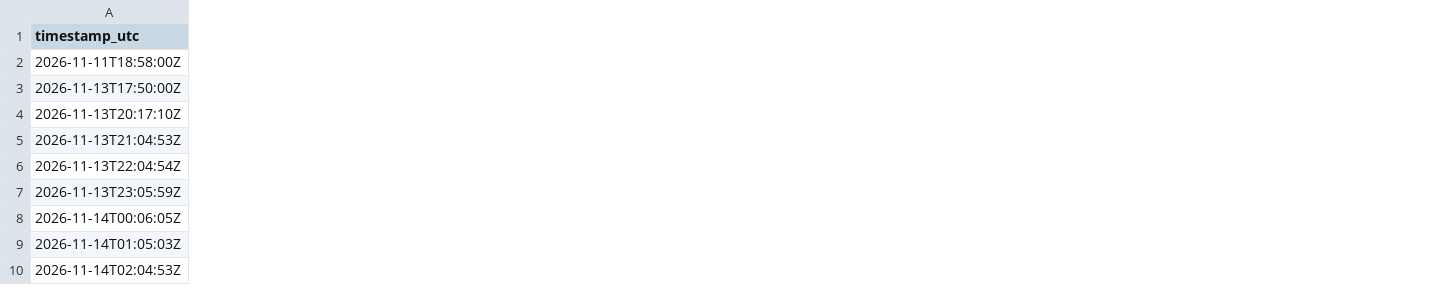
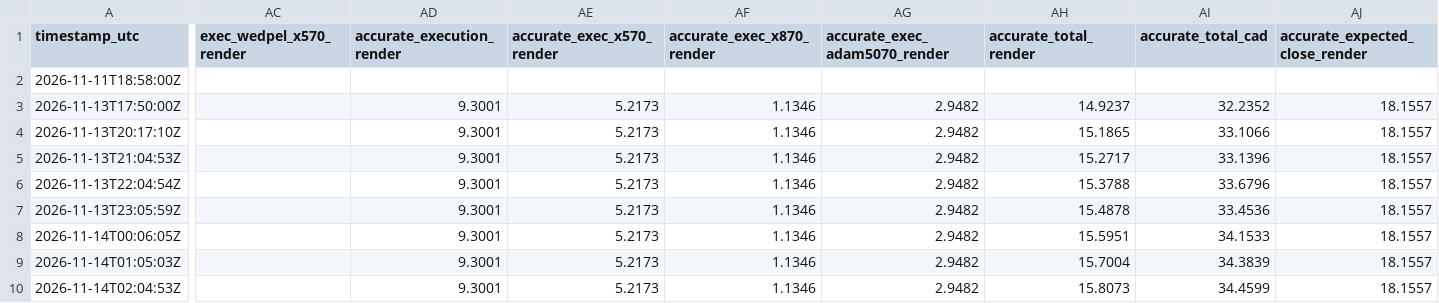
Before and after one commit to novacoreaiservices/disnet-income-history, a CSV file: hourly-income.csv, drawn as a sheet; only a part is shown, gaps mark what is left out; the diff covers the shown part only; the diff names each change by its address in the sheet, - before the commit and + after, or states it on an @@ line.

Commit message:
backfill accurate (repriced RNP-019/021) pay columns for all rows

```diff
--- a/hourly-income.csv
+++ b/hourly-income.csv
+column AC (exec_wedpel_x570_render), empty
+column AD (accurate_execution_render), rows 3-10: all 9.3001
+column AE (accurate_exec_x570_render), rows 3-10: all 5.2173
+column AF (accurate_exec_x870_render), rows 3-10: all 1.1346
+column AG (accurate_exec_adam5070_render), rows 3-10: all 2.9482
+column AH (accurate_total_render), rows 3-10: 14.9237 | 15.1865 | 15.2717 | 15.3788 | 15.4878 | 15.5951 | 15.7004 | 15.8073
+column AI (accurate_total_cad), rows 3-10: 32.2352 | 33.1066 | 33.1396 | 33.6796 | 33.4536 | 34.1533 | 34.3839 | 34.4599
+column AJ (accurate_expected_close_render), rows 3-10: all 18.1557
```
Also changed, not shown: 1 added column elsewhere in this file.
